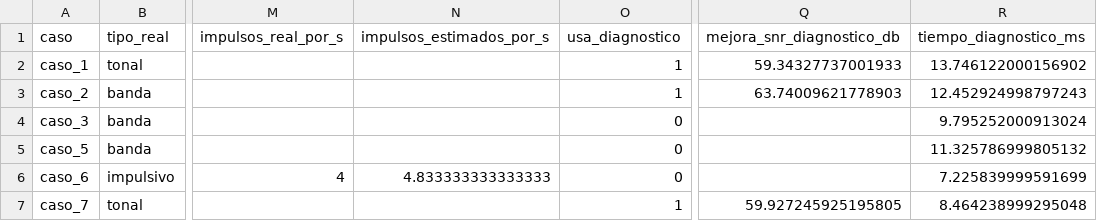
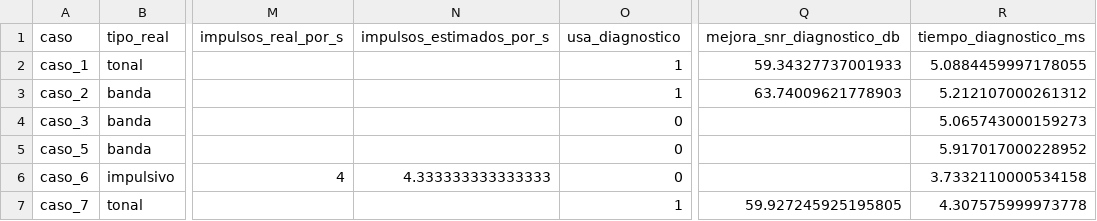
Before and after one commit to gabonm14/gnunez_asm_2026_s2, a CSV file: proyecto_grupal_1_reduccion_ruido/resultados/diagnostico_casos.csv, drawn as a sheet; only a part is shown, gaps mark what is left out; the diff names each change by its address in the sheet, - before the commit and + after, or states it on an @@ line.

```diff
--- a/proyecto_grupal_1_reduccion_ruido/resultados/diagnostico_casos.csv
+++ b/proyecto_grupal_1_reduccion_ruido/resultados/diagnostico_casos.csv
-R2 (tiempo_diagnostico_ms): 13.746122000156902
+R2 (tiempo_diagnostico_ms): 5.0884459997178055
-R3 (tiempo_diagnostico_ms): 12.452924998797243
+R3 (tiempo_diagnostico_ms): 5.212107000261312
-R4 (tiempo_diagnostico_ms): 9.795252000913024
+R4 (tiempo_diagnostico_ms): 5.065743000159273
-R5 (tiempo_diagnostico_ms): 11.325786999805132
+R5 (tiempo_diagnostico_ms): 5.917017000228952
-N6 (impulsos_estimados_por_s): 4.833333333333333
+N6 (impulsos_estimados_por_s): 4.333333333333333
-R6 (tiempo_diagnostico_ms): 7.225839999591699
+R6 (tiempo_diagnostico_ms): 3.7332110000534158
-R7 (tiempo_diagnostico_ms): 8.464238999295048
+R7 (tiempo_diagnostico_ms): 4.307575999973778
```
Also changed, not shown: proyecto_grupal_1_reduccion_ruido/nodo1/resultados/comparacion_diagnostico_host.csv, proyecto_grupal_1_reduccion_ruido/resultados/diagnostico_barrido.csv, 21 other files.
